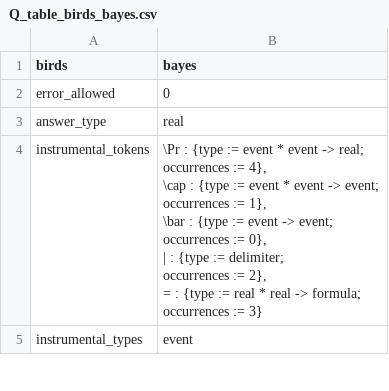
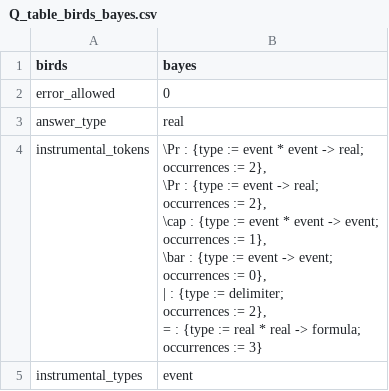
Before and after one commit to rep2rep/robin, a CSV file: tables/Q_table_birds_bayes.csv, drawn as a sheet; only a part is shown; the diff covers the shown part only.

```diff
--- a/tables/Q_table_birds_bayes.csv
+++ b/tables/Q_table_birds_bayes.csv
@@ -3,12 +3,14 @@ error_allowed, 0
 answer_type, real
-instrumental_tokens,"\Pr : {type := event * event -> real;
-                            occurrences := 4},
-                     \cap : {type := event * event -> event;
-                             occurrences := 1},
-                     \bar : {type := event -> event;
-                             occurrences := 0},
-                     | : {type := delimiter;
-                          occurrences := 2},
-                     = : {type := real * real -> formula;
-                          occurrences := 3}"
+instrumental_tokens,"\Pr : {type := event * event -> real;
+                            occurrences := 2},
+                     \Pr : {type := event -> real;
+                            occurrences := 2},
+                     \cap : {type := event * event -> event;
+                             occurrences := 1},
+                     \bar : {type := event -> event;
+                             occurrences := 0},
+                     | : {type := delimiter;
+                          occurrences := 2},
+                     = : {type := real * real -> formula;
+                          occurrences := 3}"
 instrumental_types,"event"
```
Also changed, not shown: 1 edited cell elsewhere in this file, tables/Q_table_birds_euler.csv, 3 other files.
